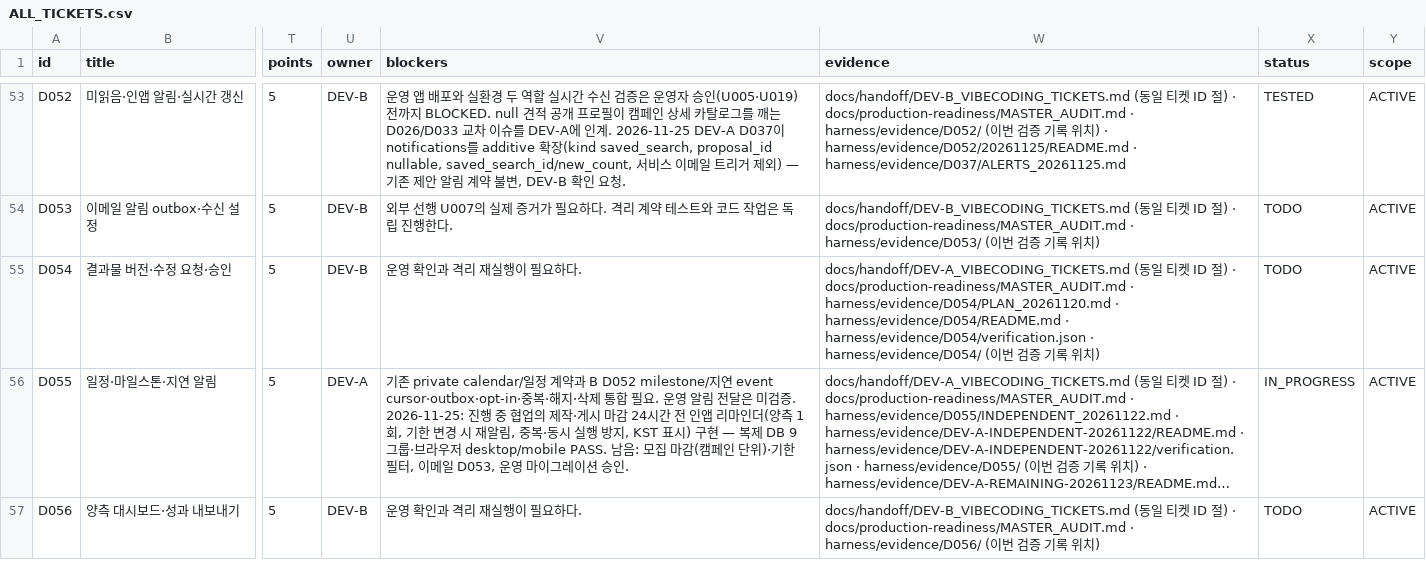
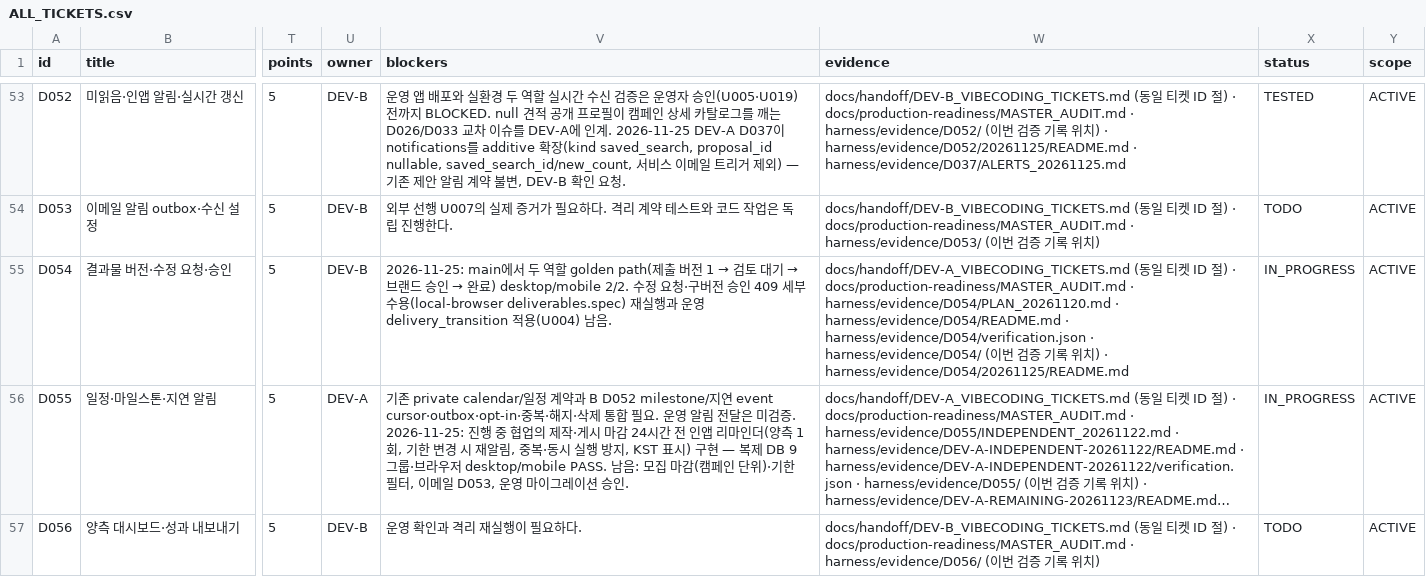
Before and after one commit to WooSungHyun03/AD-Me, a CSV file: docs/production-readiness/ALL_TICKETS.csv, drawn as a sheet; only a part is shown, gaps mark what is left out; long unchanged cells end in …; the diff names each change by its address in the sheet, - before the commit and + after, or states it on an @@ line.

```diff
--- a/docs/production-readiness/ALL_TICKETS.csv
+++ b/docs/production-readiness/ALL_TICKETS.csv
@@ V55 (blockers): 운영 확인과 격리 재실행이 필요하다. → 2026-11-25: main에서 두 역할 golden path(제출 버전 1 → 검토 대기 → 브랜드 승인 → 완료) desktop/mobile 2/2. 수정 요청·구버전 승인 409 세부 수용(local-browser deliverables.spec) 재실행과 운영 delivery_transition 적용(U004) 남음. @@
-W55 (evidence): …치)
+W55 (evidence): …치) · harness/evidence/D054/20261125/README.md
-X55 (status): TODO
+X55 (status): IN_PROGRESS
```
Also changed, not shown: 6 other files.
